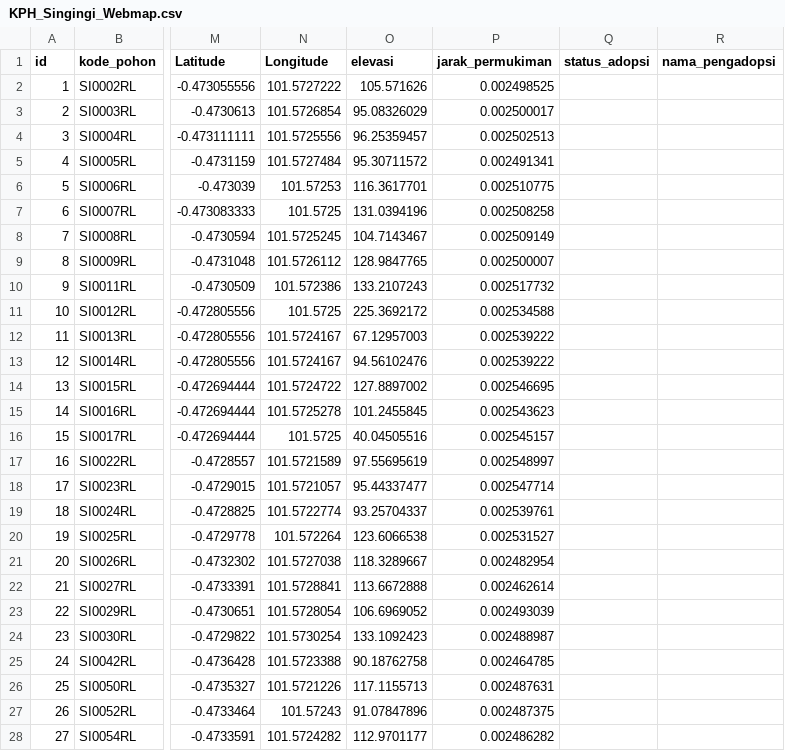
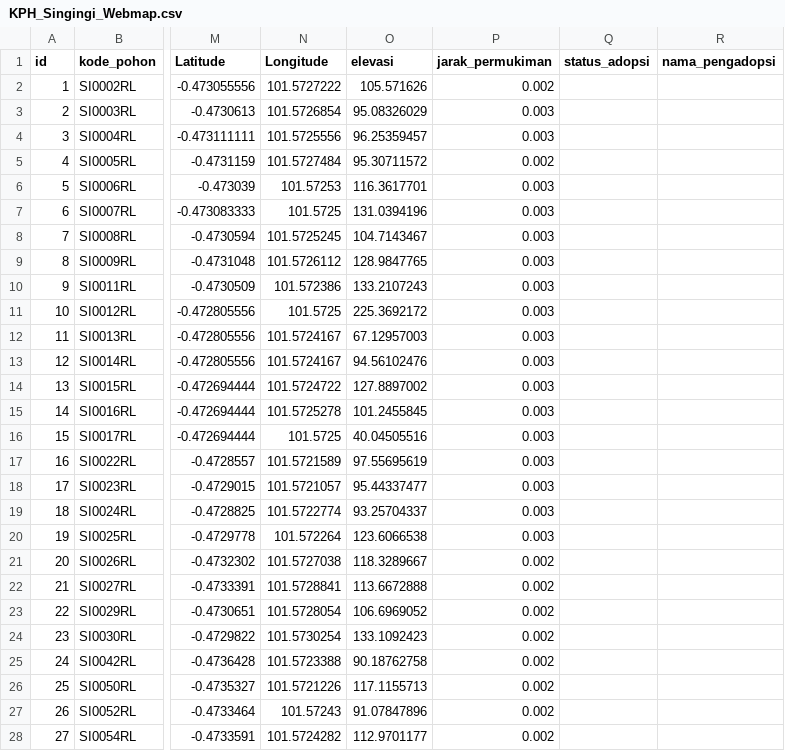
Before and after one commit to Simarmata12Soni/KPH_Singingi, a CSV file: data/KPH_Singingi_Webmap.csv, drawn as a sheet; only a part is shown, gaps mark what is left out; the diff covers the shown part only; the diff names each change by its address in the sheet, - before the commit and + after, or states it on an @@ line.

Commit message:
Update KPH_Singingi_Webmap.csv

```diff
--- a/data/KPH_Singingi_Webmap.csv
+++ b/data/KPH_Singingi_Webmap.csv
-P2 (jarak_permukiman): 0.002498525
+P2 (jarak_permukiman): 0.002
-P3 (jarak_permukiman): 0.002500017
+P3 (jarak_permukiman): 0.003
-P4 (jarak_permukiman): 0.002502513
+P4 (jarak_permukiman): 0.003
-P5 (jarak_permukiman): 0.002491341
+P5 (jarak_permukiman): 0.002
-P6 (jarak_permukiman): 0.002510775
+P6 (jarak_permukiman): 0.003
-P7 (jarak_permukiman): 0.002508258
+P7 (jarak_permukiman): 0.003
-P8 (jarak_permukiman): 0.002509149
+P8 (jarak_permukiman): 0.003
-P9 (jarak_permukiman): 0.002500007
+P9 (jarak_permukiman): 0.003
-P10 (jarak_permukiman): 0.002517732
+P10 (jarak_permukiman): 0.003
-P11 (jarak_permukiman): 0.002534588
+P11 (jarak_permukiman): 0.003
-P12:P13 (jarak_permukiman): 0.002539222
+P12:P13 (jarak_permukiman): 0.003
-P14 (jarak_permukiman): 0.002546695
+P14 (jarak_permukiman): 0.003
-P15 (jarak_permukiman): 0.002543623
+P15 (jarak_permukiman): 0.003
-P16 (jarak_permukiman): 0.002545157
+P16 (jarak_permukiman): 0.003
-P17 (jarak_permukiman): 0.002548997
+P17 (jarak_permukiman): 0.003
-P18 (jarak_permukiman): 0.002547714
+P18 (jarak_permukiman): 0.003
-P19 (jarak_permukiman): 0.002539761
+P19 (jarak_permukiman): 0.003
-P20 (jarak_permukiman): 0.002531527
+P20 (jarak_permukiman): 0.003
-P21 (jarak_permukiman): 0.002482954
+P21 (jarak_permukiman): 0.002
-P22 (jarak_permukiman): 0.002462614
+P22 (jarak_permukiman): 0.002
-P23 (jarak_permukiman): 0.002493039
+P23 (jarak_permukiman): 0.002
-P24 (jarak_permukiman): 0.002488987
+P24 (jarak_permukiman): 0.002
-P25 (jarak_permukiman): 0.002464785
+P25 (jarak_permukiman): 0.002
-P26 (jarak_permukiman): 0.002487631
+P26 (jarak_permukiman): 0.002
-P27 (jarak_permukiman): 0.002487375
+P27 (jarak_permukiman): 0.002
-P28 (jarak_permukiman): 0.002486282
+P28 (jarak_permukiman): 0.002
```
Also changed, not shown: 141 edited cells elsewhere in this file.
